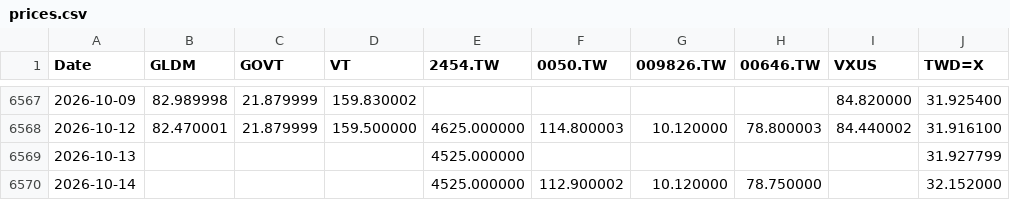
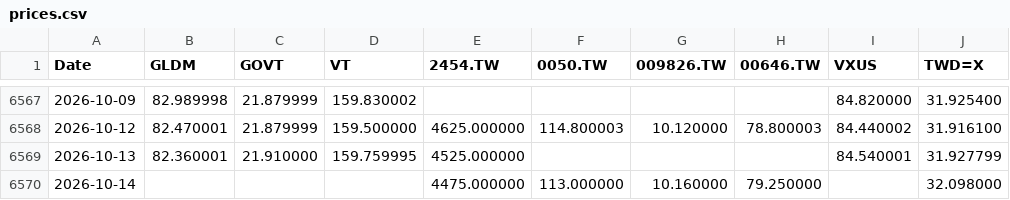
Before and after one commit to Nowar/sspp-try, a CSV file: data/prices.csv, drawn as a sheet; only a part is shown, gaps mark what is left out.

```diff
--- a/data/prices.csv
+++ b/data/prices.csv
@@ -6568,3 +6568,3 @@ Date,GLDM,GOVT,VT,2454.TW,0050.TW,009826.TW,00646.TW,VXUS,TWD=X
 2026-10-12,82.470001,21.879999,159.500000,4625.000000,114.800003,10.120000,78.800003,84.440002,31.916100
-2026-10-13,,,,4525.000000,,,,,31.927799
-2026-10-14,,,,4525.000000,112.900002,10.120000,78.750000,,32.152000
+2026-10-13,82.360001,21.910000,159.759995,4525.000000,,,,84.540001,31.927799
+2026-10-14,,,,4475.000000,113.000000,10.160000,79.250000,,32.098000
```
Also changed, not shown: data/vt_raw.csv.
